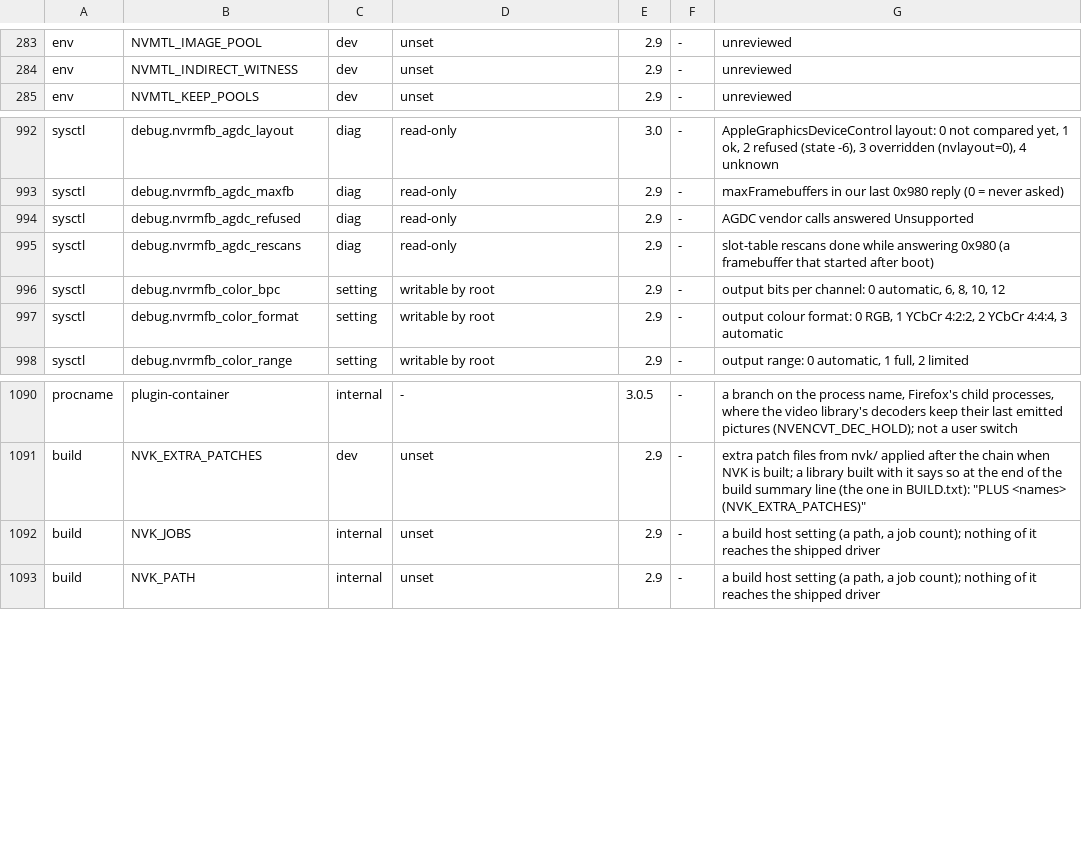
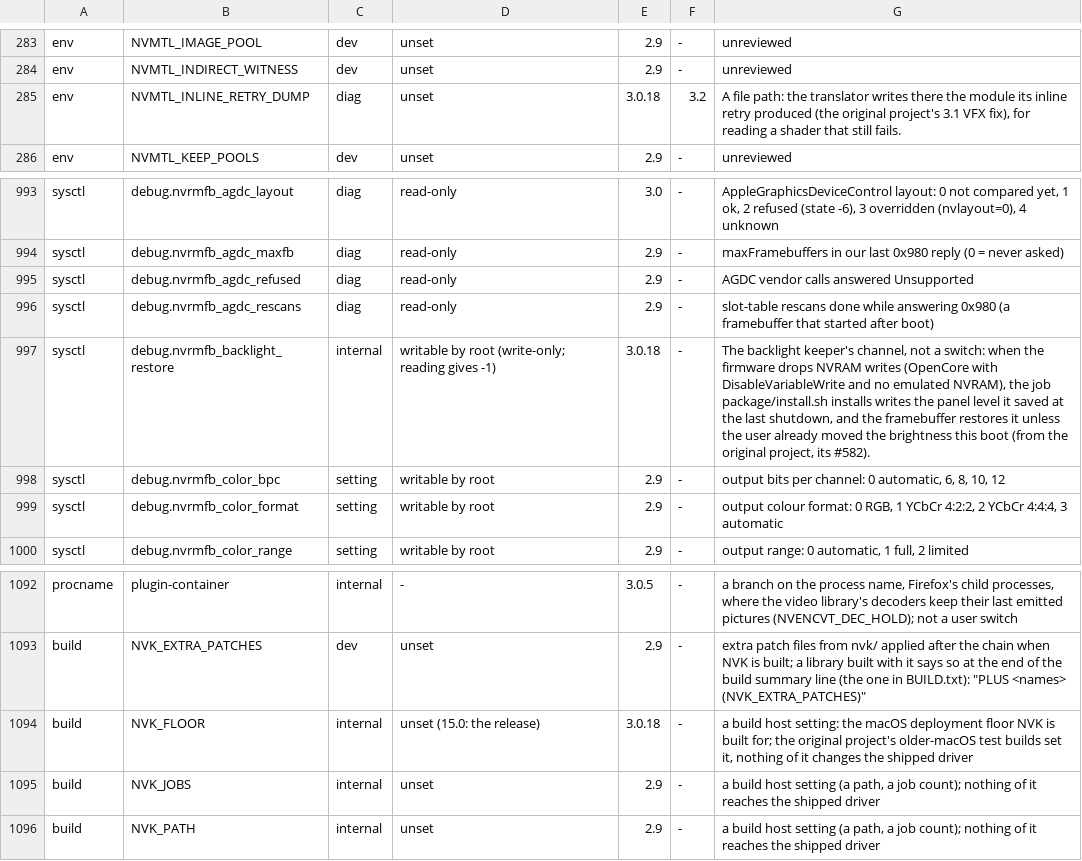
Before and after one commit to TheFormidable/nvidia-macos-driver, a TSV file: tools/switches.tsv, drawn as a sheet; only a part is shown, gaps mark what is left out; the diff names each change by its address in the sheet, - before the commit and + after, or states it on an @@ line.

```diff
--- a/tools/switches.tsv
+++ b/tools/switches.tsv
+row 285: env | NVMTL_INLINE_RETRY_DUMP | diag | unset | 3.0.18 | 3.2 | A file path: the translator writes there the module its inline retry produced (the original project's 3.1 VFX fix), for reading a shader that still fails.
+row 997: sysctl | debug.nvrmfb_backlight_restore | internal | writable by root (write-only; reading gives -1) | 3.0.18 | - | The backlight keeper's channel, not a switch: when the firmware drops NVRAM writes (OpenCore with DisableVariableWrite and no emulated NVRAM), the job package/install.sh installs writes the panel level it saved at the last shutdown, and the framebuffer restores it unless the user already moved the brightness this boot (from the original project, its #582).
+row 1094: build | NVK_FLOOR | internal | unset (15.0: the release) | 3.0.18 | - | a build host setting: the macOS deployment floor NVK is built for; the original project's older-macOS test builds set it, nothing of it changes the shipped driver
```
Also changed, not shown: 18 other files.
